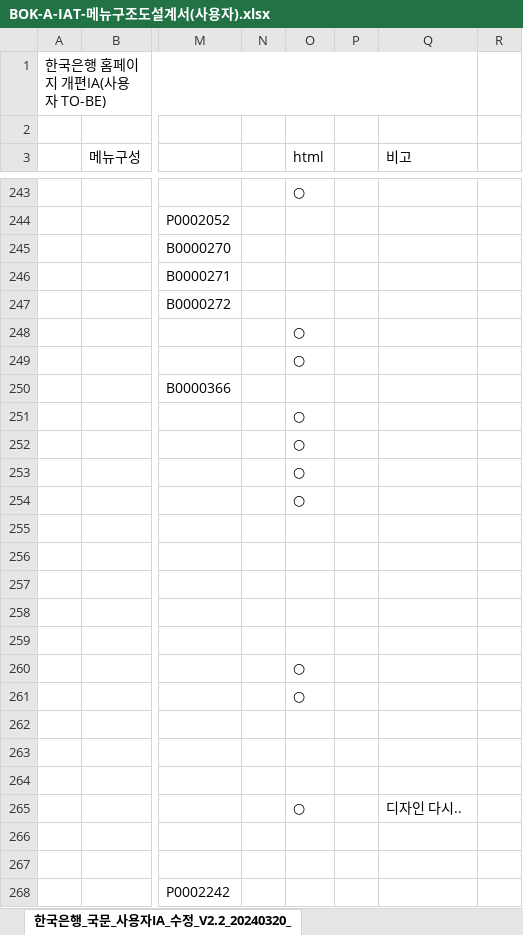
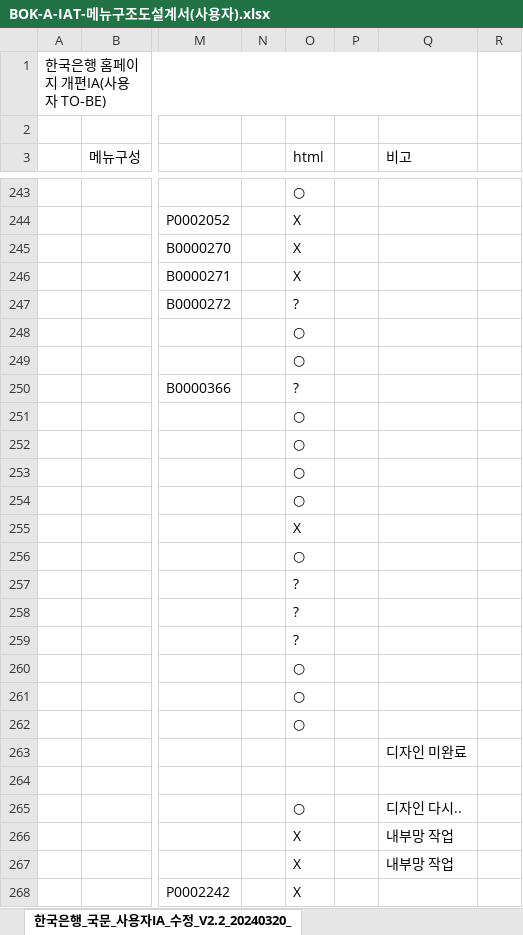
Before and after one commit to jung-mi-jung/bok_project, an Excel workbook: static/guide/portal/BOK-A-IAT-메뉴구조도설계서(사용자).xlsx, sheet 한국은행_국문_사용자IA_수정_V2.2_20240320_, drawn as a sheet; only a part is shown, gaps mark what is left out; values as stored, in another font and other column widths than the file's, no cell formats; the diff covers the shown part only; the diff names each change by its address in the sheet, - before the commit and + after, or states it on an @@ line.

```diff
--- a/static/guide/portal/BOK-A-IAT-메뉴구조도설계서(사용자).xlsx (sheet 한국은행_국문_사용자IA_수정_V2.2_20240320_)
+++ b/static/guide/portal/BOK-A-IAT-메뉴구조도설계서(사용자).xlsx (sheet 한국은행_국문_사용자IA_수정_V2.2_20240320_)
-O244:O246 (html): (empty)
+O244:O246 (html): X
-O247 (html): (empty)
+O247 (html): ?
-O250 (html): (empty)
+O250 (html): ?
-O255 (html): (empty)
+O255 (html): X
-O256 (html): (empty)
+O256 (html): ○
-O257:O259 (html): (empty)
+O257:O259 (html): ?
-O262 (html): (empty)
+O262 (html): ○
-Q263 (비고): (empty)
+Q263 (비고): 디자인 미완료
-O266:O268 (html): (empty)
+O266:O268 (html): X
-Q266:Q267 (비고): (empty)
+Q266:Q267 (비고): 내부망 작업
```
Also changed, not shown: 425 edited cells elsewhere in this sheet, cell formats, 50 other files.
